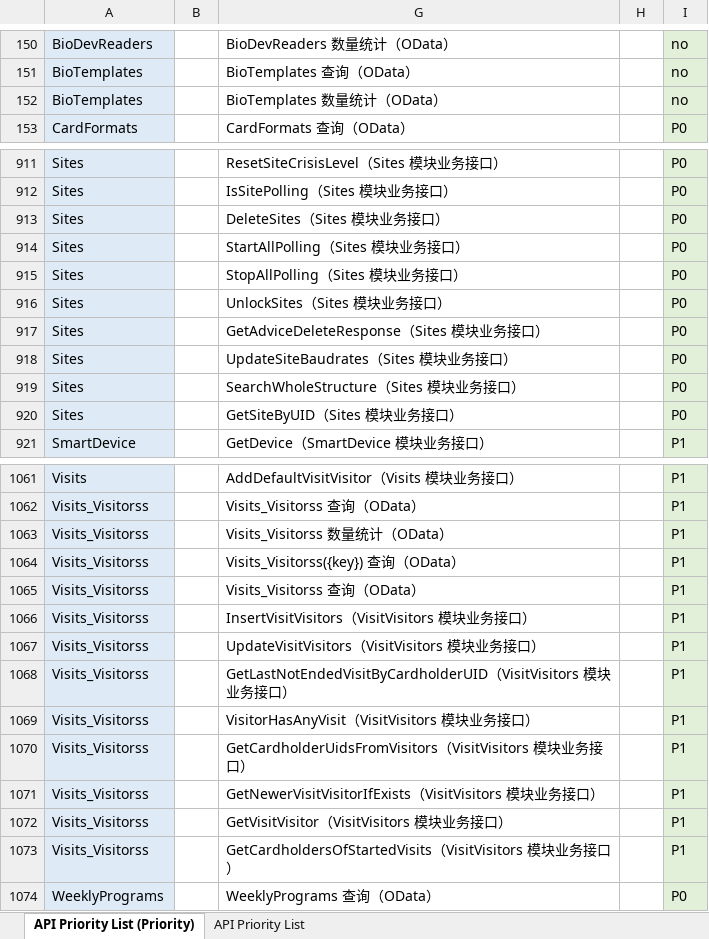
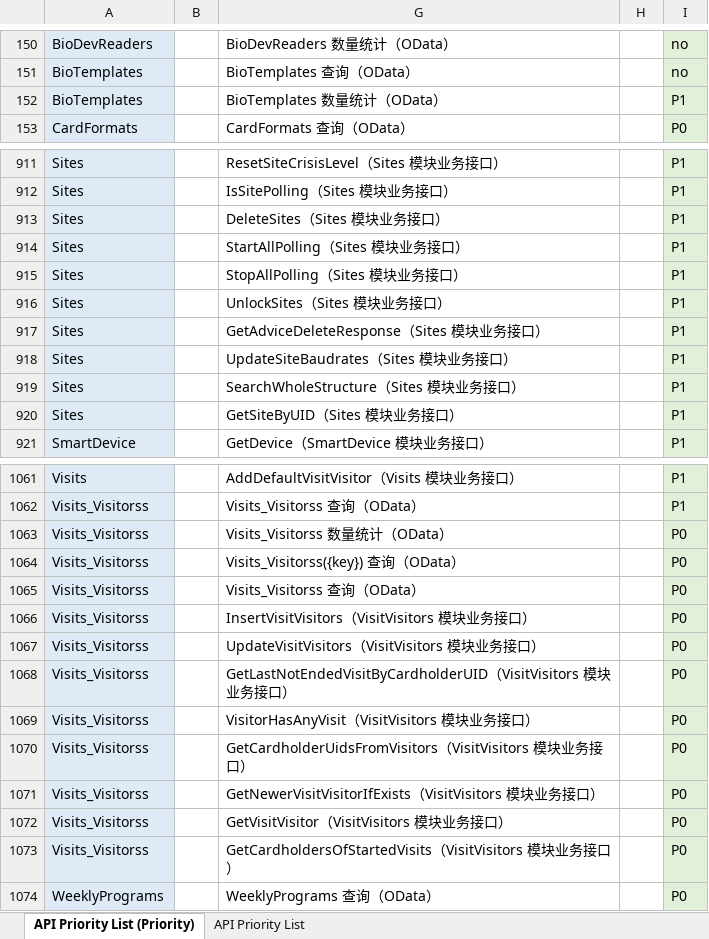
Before and after one commit to fujincursor/hello-world, an Excel workbook: ACSServer_API_Full_Priority_List_Priority_v1.xlsx, sheet API Priority List (Priority), drawn as a sheet; only a part is shown, gaps mark what is left out; values as stored, in another font and other column widths than the file's, no borders; the diff covers the shown part only; the diff names each change by its address in the sheet, - before the commit and + after, or states it on an @@ line.

```diff
--- a/ACSServer_API_Full_Priority_List_Priority_v1.xlsx (sheet API Priority List (Priority))
+++ b/ACSServer_API_Full_Priority_List_Priority_v1.xlsx (sheet API Priority List (Priority))
-I152: no
+I152: P1
-I911:I920: P0
+I911:I920: P1
-I1063:I1073: P1
+I1063:I1073: P0
```
Also changed, not shown: 78 edited cells elsewhere in this sheet.
